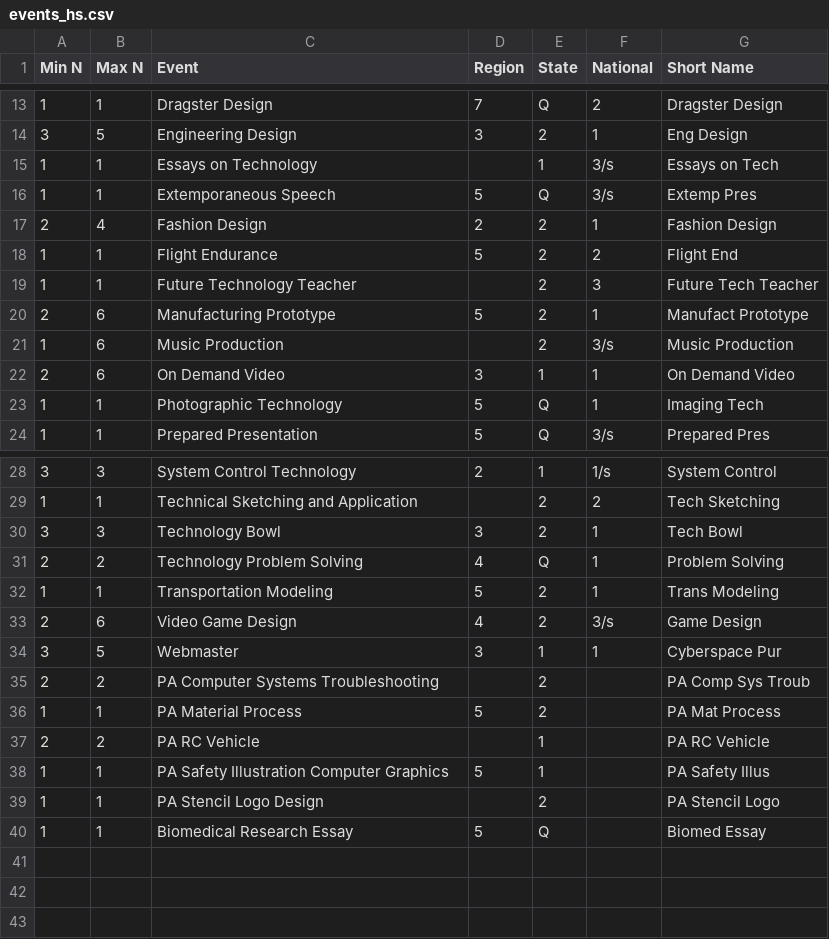
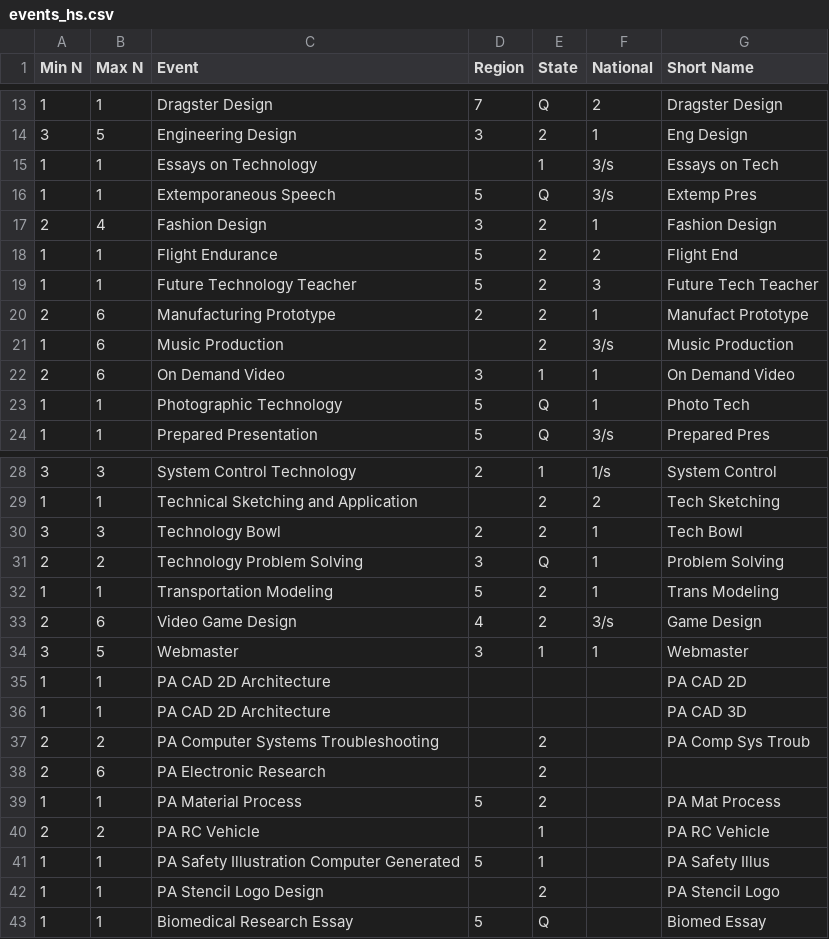
Before and after one commit to pindia/tsaevents, a CSV file: events/events_hs.csv, drawn as a sheet; only a part is shown, gaps mark what is left out; the diff covers the shown part only.

Commit message:
commit new regional numbers for HS

```diff
--- a/events/events_hs.csv
+++ b/events/events_hs.csv
@@ -16,9 +16,9 @@ Min N,Max N,Event ,Region ,State ,National,Short Name
 1,1,Extemporaneous Speech,5,Q ,3/s,Extemp Pres
-2,4,Fashion Design,2,2,1,Fashion Design
+2,4,Fashion Design,3,2,1,Fashion Design
 1,1,Flight Endurance ,5,2,2,Flight End
-1,1,Future Technology Teacher,,2,3,Future Tech Teacher
-2,6,Manufacturing Prototype ,5,2,1,Manufact Prototype
+1,1,Future Technology Teacher,5,2,3,Future Tech Teacher
+2,6,Manufacturing Prototype ,2,2,1,Manufact Prototype
 1,6,Music Production,,2,3/s,Music Production
 2,6,On Demand Video,3,1,1,On Demand Video
-1,1,Photographic Technology,5,Q ,1,Imaging Tech
+1,1,Photographic Technology,5,Q ,1,Photo Tech
 1,1,Prepared Presentation ,5,Q ,3/s,Prepared Pres
@@ -29,11 +29,14 @@ Min N,Max N,Event ,Region ,State ,National,Short Name
 1,1,Technical Sketching and Application , ,2,2,Tech Sketching
-3,3,Technology Bowl ,3,2,1,Tech Bowl
-2,2,Technology Problem Solving ,4,Q ,1,Problem Solving
+3,3,Technology Bowl ,2,2,1,Tech Bowl
+2,2,Technology Problem Solving ,3,Q ,1,Problem Solving
 1,1,Transportation Modeling ,5,2,1,Trans Modeling
 2,6,Video Game Design,4,2,3/s,Game Design
-3,5,Webmaster,3,1,1,Cyberspace Pur
+3,5,Webmaster,3,1,1,Webmaster
+1,1,PA CAD 2D Architecture,,,,PA CAD 2D
+1,1,PA CAD 2D Architecture,,,,PA CAD 3D
 2,2,PA Computer Systems Troubleshooting , ,2, ,PA Comp Sys Troub
+2,6,PA Electronic Research,,2,,
 1,1,PA Material Process ,5,2, ,PA Mat Process
 2,2,PA RC Vehicle , ,1, ,PA RC Vehicle
-1,1,PA Safety Illustration Computer Graphics ,5,1, ,PA Safety Illus
+1,1,PA Safety Illustration Computer Generated,5,1, ,PA Safety Illus
 1,1,PA Stencil Logo Design , ,2,,PA Stencil Logo
```
Also changed, not shown: 3 edited cells elsewhere in this file.
